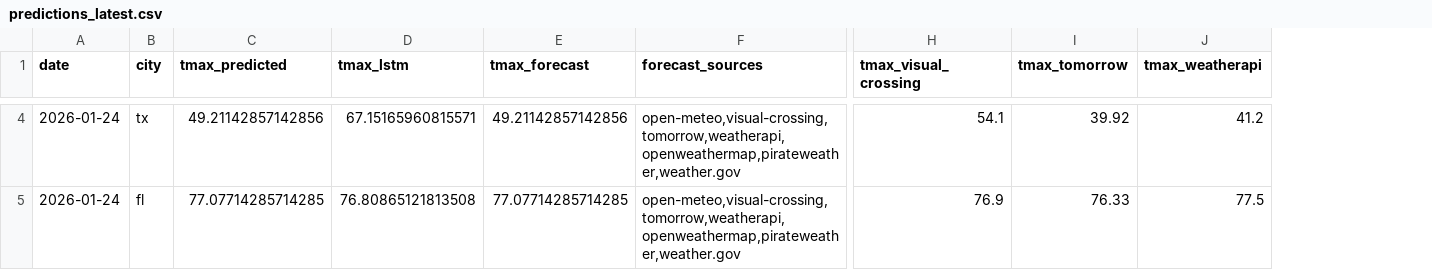
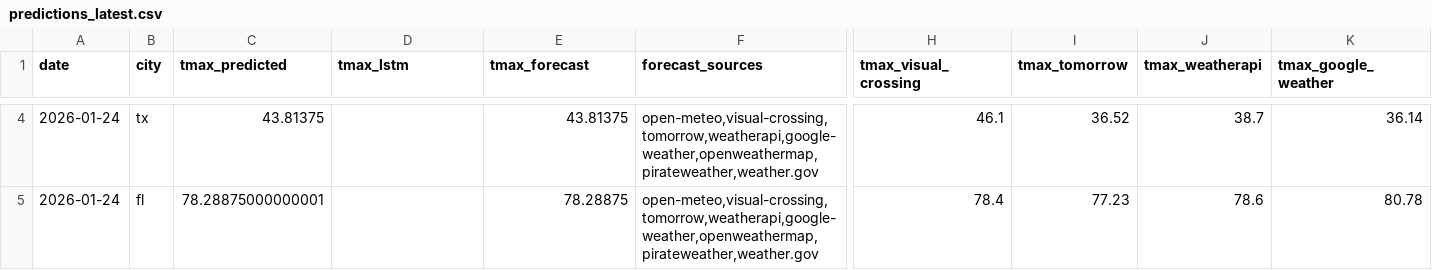
Before and after one commit to JHenzi/weatherbots, a CSV file: Data/predictions_latest.csv, drawn as a sheet; only a part is shown, gaps mark what is left out; the diff covers the shown part only; the diff names each change by its address in the sheet, - before the commit and + after, or states it on an @@ line.

```diff
--- a/Data/predictions_latest.csv
+++ b/Data/predictions_latest.csv
+column K (tmax_google_weather), rows 4-5: 36.14 | 80.78
-C4 (tmax_predicted): 49.21142857142856
+C4 (tmax_predicted): 43.81375
-D4 (tmax_lstm): 67.15165960815571
+D4 (tmax_lstm): (empty)
-E4 (tmax_forecast): 49.21142857142856
+E4 (tmax_forecast): 43.81375
-F4:F5 (forecast_sources): open-meteo,visual-crossing,tomorrow,weatherapi,openweathermap,pirateweather,weather.gov
+F4:F5 (forecast_sources): open-meteo,visual-crossing,tomorrow,weatherapi,google-weather,openweathermap,pirateweather,weather.gov
-H4 (tmax_visual_crossing): 54.1
+H4 (tmax_visual_crossing): 46.1
-I4 (tmax_tomorrow): 39.92
+I4 (tmax_tomorrow): 36.52
-J4 (tmax_weatherapi): 41.2
+J4 (tmax_weatherapi): 38.7
-C5 (tmax_predicted): 77.07714285714285
+C5 (tmax_predicted): 78.28875000000001
-D5 (tmax_lstm): 76.80865121813508
+D5 (tmax_lstm): (empty)
-E5 (tmax_forecast): 77.07714285714285
+E5 (tmax_forecast): 78.28875
-H5 (tmax_visual_crossing): 76.9
+H5 (tmax_visual_crossing): 78.4
-I5 (tmax_tomorrow): 76.33
+I5 (tmax_tomorrow): 77.23
-J5 (tmax_weatherapi): 77.5
+J5 (tmax_weatherapi): 78.6
```
Also changed, not shown: 37 edited cells elsewhere in this file, 33 other files.
